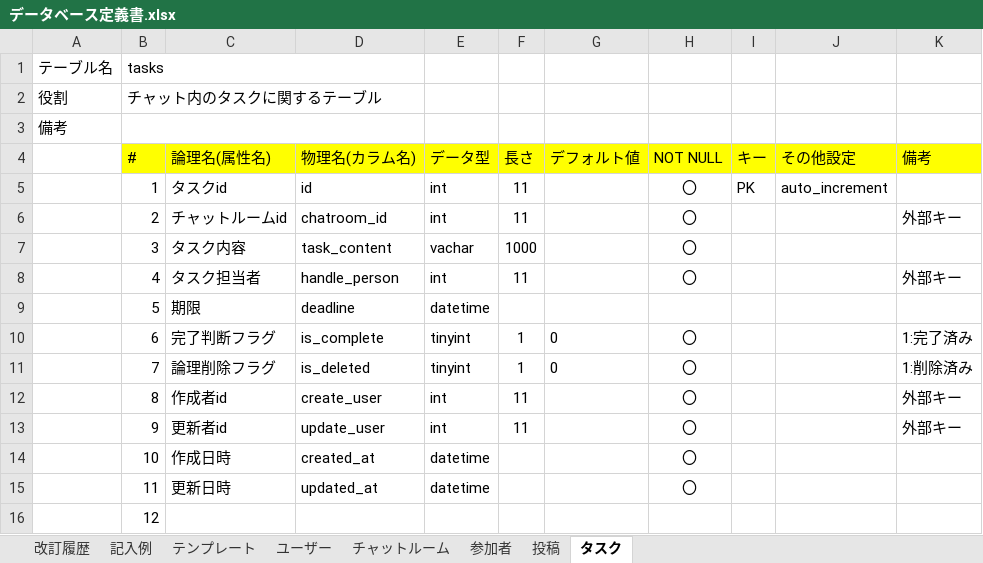
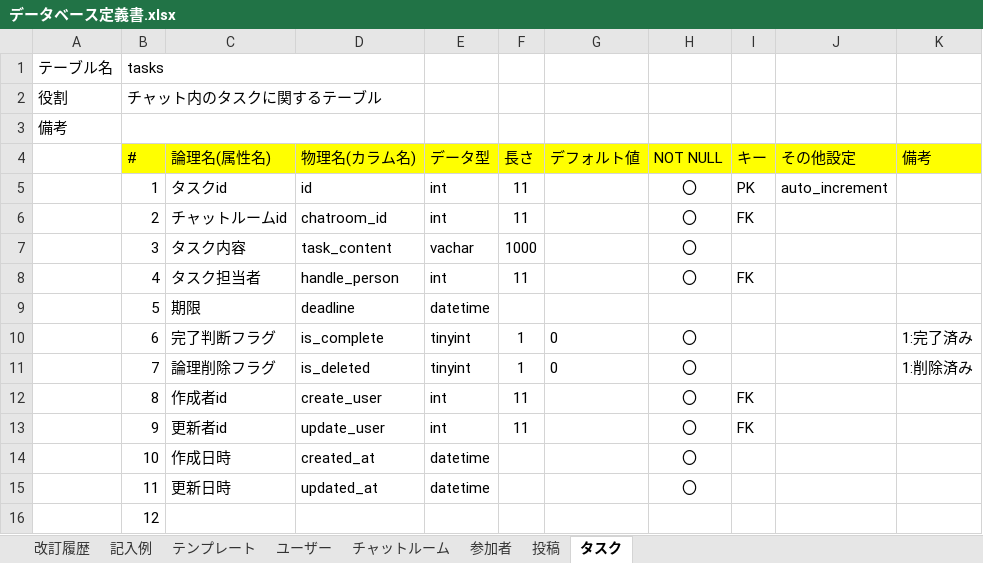
Before and after one commit to MunehiroMachida/quelcode-db, an Excel workbook: db/db-challenge2/データベース定義書.xlsx, sheet タスク, drawn as a sheet; values as stored, in another font and other column widths than the file's, no borders; the diff names each change by its address in the sheet, - before the commit and + after, or states it on an @@ line.

```diff
--- a/db/db-challenge2/データベース定義書.xlsx (sheet タスク)
+++ b/db/db-challenge2/データベース定義書.xlsx (sheet タスク)
-I6 (キー): (empty)
+I6 (キー): FK
-K6 (備考): 外部キー
+K6 (備考): (empty)
-I8 (キー): (empty)
+I8 (キー): FK
-K8 (備考): 外部キー
+K8 (備考): (empty)
-I12:I13 (キー): (empty)
+I12:I13 (キー): FK
-K12:K13 (備考): 外部キー
+K12:K13 (備考): (empty)
```
Also changed, not shown: sheet 投稿, sheet チャットルーム, sheet 参加者.
